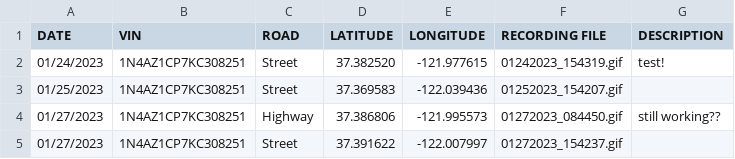
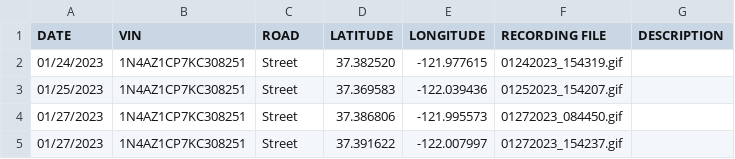
Before and after one commit to twintersx/de_report_gui, a CSV file: reports.csv, drawn as a sheet.

```diff
--- a/reports.csv
+++ b/reports.csv
@@ -1,5 +1,5 @@
 DATE,VIN,ROAD,LATITUDE,LONGITUDE,RECORDING FILE,DESCRIPTION
-01/24/2023,1N4AZ1CP7KC308251,Street,37.382520,-121.977615,01242023_154319.gif,test!
+01/24/2023,1N4AZ1CP7KC308251,Street,37.382520,-121.977615,01242023_154319.gif,
 01/25/2023,1N4AZ1CP7KC308251,Street,37.369583,-122.039436,01252023_154207.gif,
-01/27/2023,1N4AZ1CP7KC308251,Highway,37.386806,-121.995573,01272023_084450.gif,still working??
+01/27/2023,1N4AZ1CP7KC308251,Street,37.386806,-121.995573,01272023_084450.gif,
 01/27/2023,1N4AZ1CP7KC308251,Street,37.391622,-122.007997,01272023_154237.gif,
```
Also changed, not shown: 2 other files.
